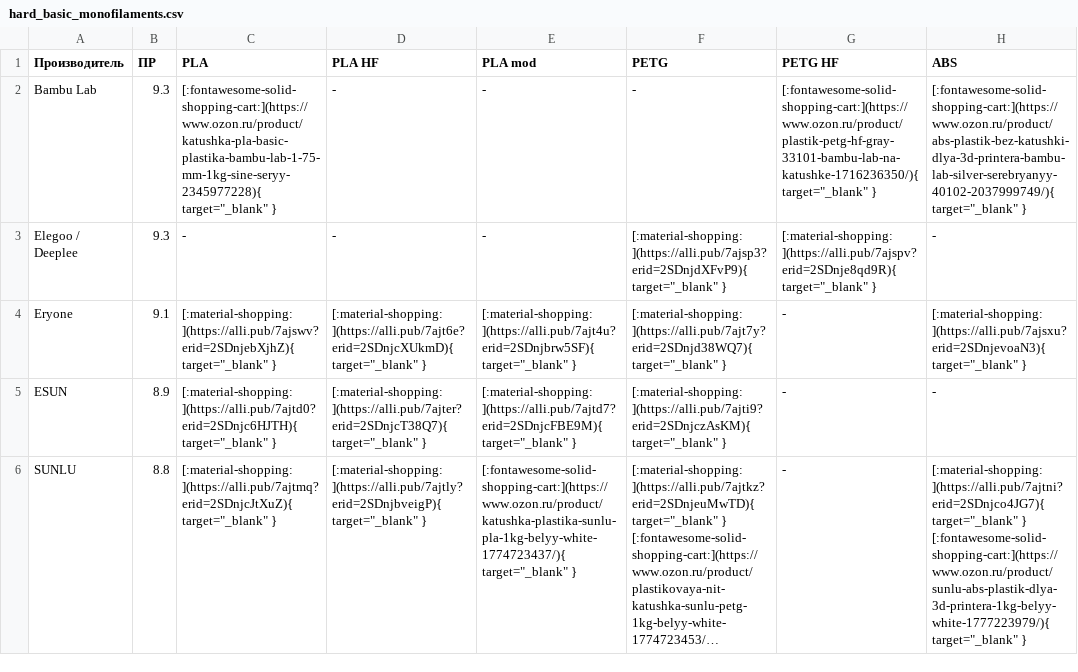
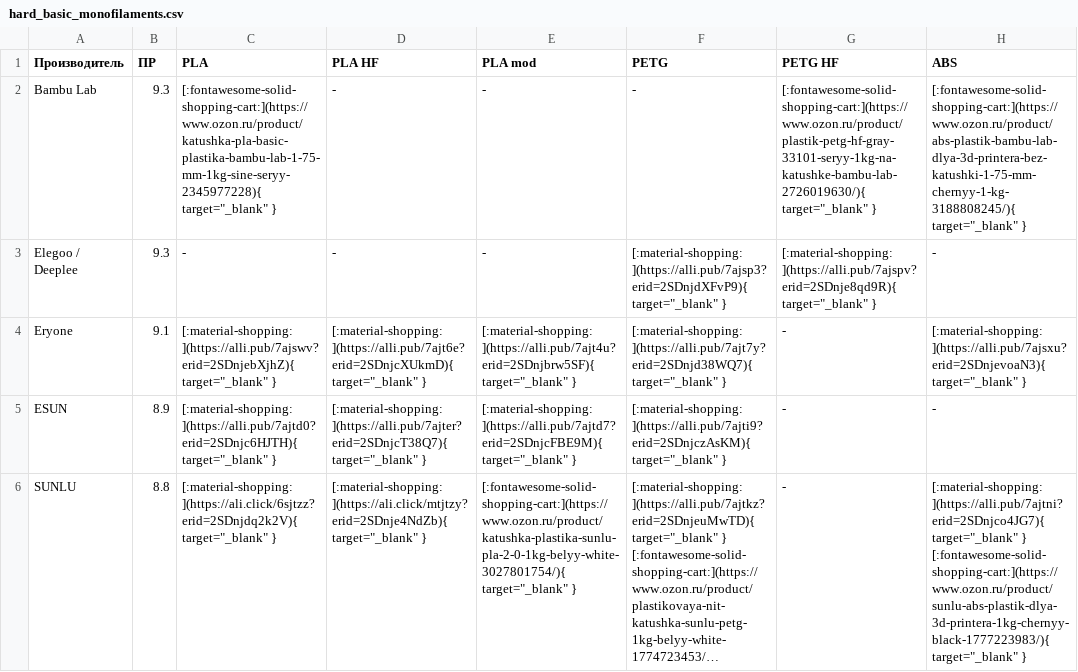
Before and after one commit to dmitry-sorkin/k3d-site, a CSV file: docs/part-navi/files/hard_basic_monofilaments.csv, drawn as a sheet; only a part is shown; long unchanged cells end in …; the diff covers the shown part only; the diff names each change by its address in the sheet, - before the commit and + after, or states it on an @@ line.

```diff
--- a/docs/part-navi/files/hard_basic_monofilaments.csv
+++ b/docs/part-navi/files/hard_basic_monofilaments.csv
-G2 (PETG HF): [:fontawesome-solid-shopping-cart:](https://www.ozon.ru/product/plastik-petg-hf-gray-33101-bambu-lab-na-katushke-1716236350/){ target="_blank" }
+G2 (PETG HF): [:fontawesome-solid-shopping-cart:](https://www.ozon.ru/product/plastik-petg-hf-gray-33101-seryy-1kg-na-katushke-bambu-lab-2726019630/){ target="_blank" }
-H2 (ABS): [:fontawesome-solid-shopping-cart:](https://www.ozon.ru/product/abs-plastik-bez-katushki-dlya-3d-printera-bambu-lab-silver-serebryanyy-40102-2037999749/){ target="_blank" }
+H2 (ABS): [:fontawesome-solid-shopping-cart:](https://www.ozon.ru/product/abs-plastik-bambu-lab-dlya-3d-printera-bez-katushki-1-75-mm-chernyy-1-kg-3188808245/){ target="_blank" }
-C6 (PLA): [:material-shopping:](https://alli.pub/7ajtmq?erid=2SDnjcJtXuZ){ target="_blank" }
+C6 (PLA): [:material-shopping:](https://ali.click/6sjtzz?erid=2SDnjdq2k2V){ target="_blank" }
-D6 (PLA HF): [:material-shopping:](https://alli.pub/7ajtly?erid=2SDnjbveigP){ target="_blank" }
+D6 (PLA HF): [:material-shopping:](https://ali.click/mtjtzy?erid=2SDnje4NdZb){ target="_blank" }
-E6 (PLA mod): [:fontawesome-solid-shopping-cart:](https://www.ozon.ru/product/katushka-plastika-sunlu-pla-1kg-belyy-white-1774723437/){ target="_blank" }
+E6 (PLA mod): [:fontawesome-solid-shopping-cart:](https://www.ozon.ru/product/katushka-plastika-sunlu-pla-2-0-1kg-belyy-white-3027801754/){ target="_blank" }
-H6 (ABS): …target="_blank" } [:fontawesome-solid-shopping-cart:](https://www.ozon.ru/product/sunlu-abs-plastik-dlya-3d-printera-1kg-belyy-white-1777223979/){ target="_blank" }
+H6 (ABS): …target="_blank" } [:fontawesome-solid-shopping-cart:](https://www.ozon.ru/product/sunlu-abs-plastik-dlya-3d-printera-1kg-chernyy-black-1777223983/){ target="_blank" }
```
Also changed, not shown: 6 edited cells elsewhere in this file, docs/part-navi/files/art.csv, docs/part-navi/files/composites.csv, 24 other files.
